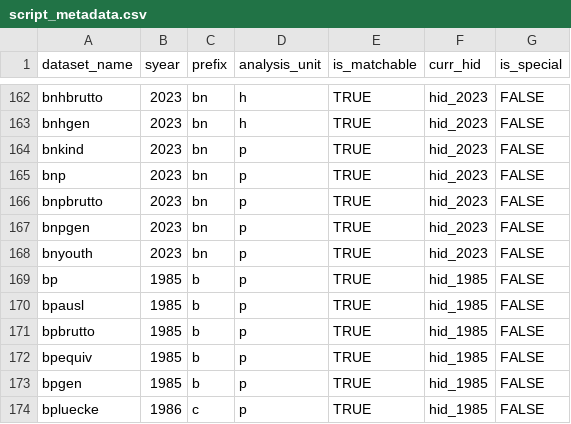
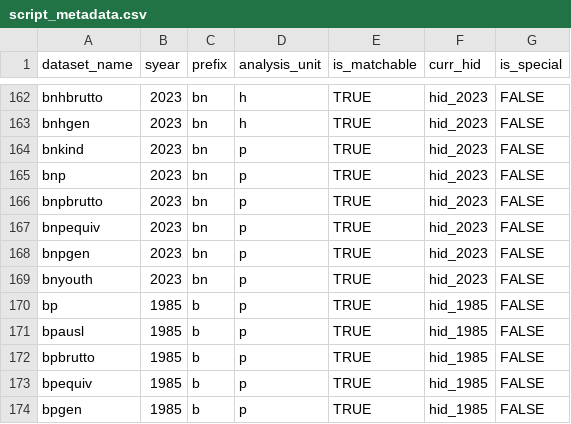
Before and after one commit to paneldata/soep-core, a CSV file: metadata/script_metadata.csv, drawn as a sheet; only a part is shown, gaps mark what is left out; the shorter side is filled out with more unchanged rows; the diff names each change by its address in the sheet, - before the commit and + after, or states it on an @@ line.

```diff
--- a/metadata/script_metadata.csv
+++ b/metadata/script_metadata.csv
+row 167: bnpequiv | 2023 | bn | p | TRUE | hid_2023 | FALSE
```
Also changed, not shown: metadata/attachments.csv, metadata/datasets.csv, 1 other file.
